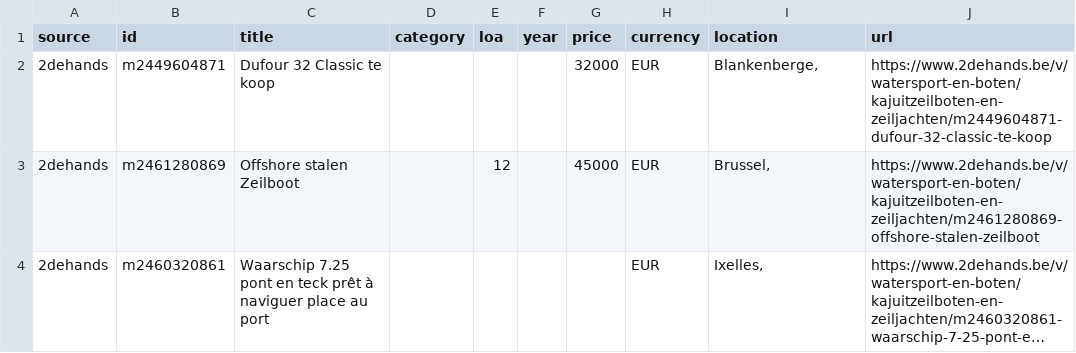
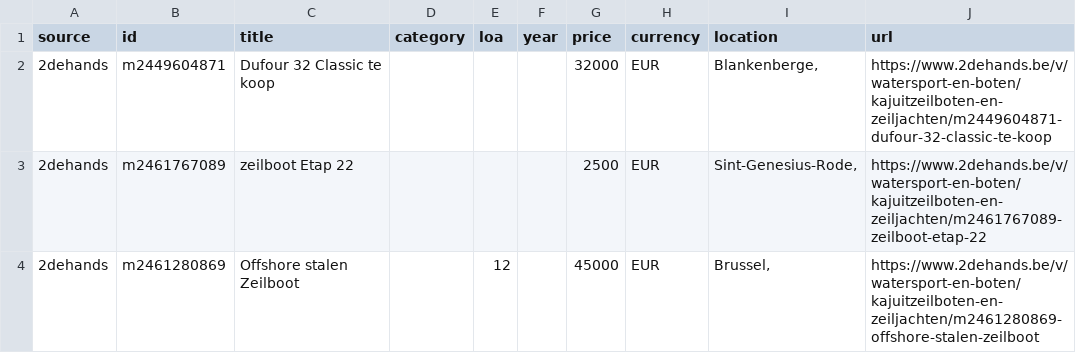
Before and after one commit to mcprins/boat-per-buck, a CSV file: data/listings_2dehands.csv, drawn as a sheet; only a part is shown; the shorter side is filled out with more unchanged rows; long unchanged cells end in …; the diff covers the shown part only.

```diff
--- a/data/listings_2dehands.csv
+++ b/data/listings_2dehands.csv
@@ -2,2 +2,3 @@ source,id,title,category,loa,year,price,currency,location,url
 2dehands,m2449604871,Dufour 32 Classic te koop,,,,32000,EUR,"Blankenberge, ",https://www.2dehands.be/v/watersport-en-boten/kajuitzeilboten-en-zeiljachten/m2449604871-dufour-32-classic-te-koop
+2dehands,m2461767089,zeilboot Etap 22,,,,2500,EUR,"Sint-Genesius-Rode, ",https://www.2dehands.be/v/watersport-en-boten/kajuitzeilboten-en-zeiljachten/m2461767089-zeilboot-etap-22
 2dehands,m2461280869,Offshore stalen Zeilboot,,12,,45000,EUR,"Brussel, ",https://www.2dehands.be/v/watersport-en-boten/kajuitzeilboten-en-zeiljachten/m2461280869-offshore-stalen-zeilboot
```
Also changed, not shown: 1 moved row and 2 edited cells elsewhere in this file, data/listings_boat24.csv, data/listings_marktplaats.csv, 1 other file.
